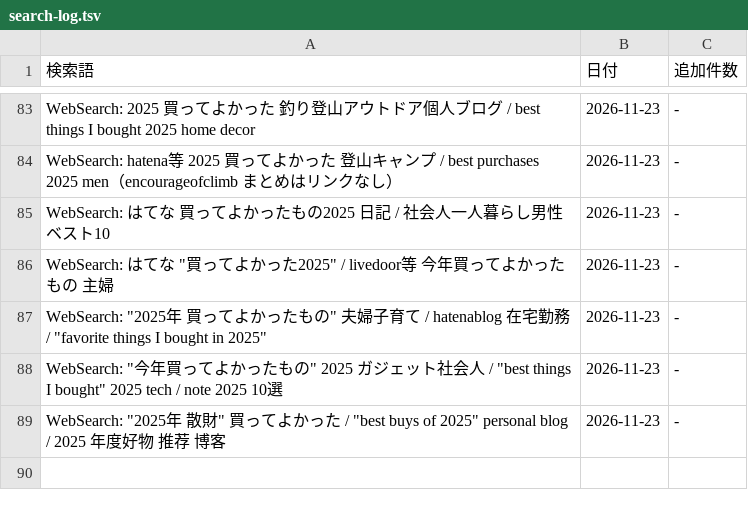
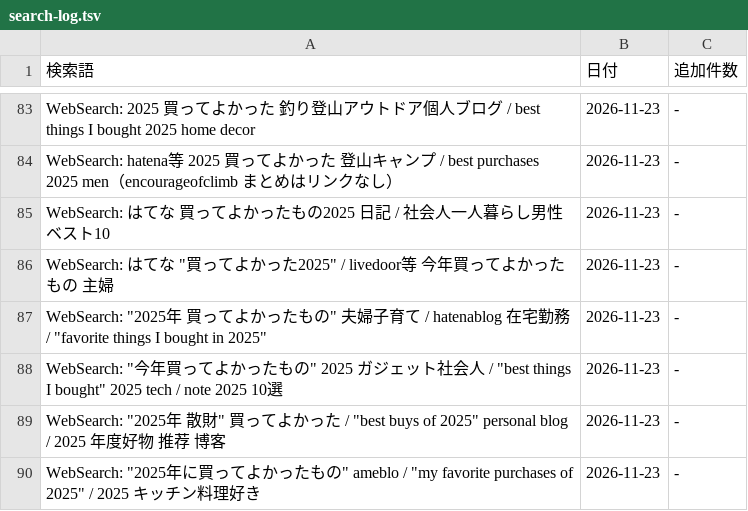
Before and after one commit to shuhei0916/korekae, a TSV file: data/2025/search-log.tsv, drawn as a sheet; only a part is shown, gaps mark what is left out.

```diff
--- a/data/2025/search-log.tsv
+++ b/data/2025/search-log.tsv
@@ -89 +89,2 @@ WebSearch: "今年買ってよかったもの" 2025 ガジェット社会人 / "
 WebSearch: "2025年 散財" 買ってよかった / "best buys of 2025" personal blog / 2025 年度好物 推荐 博客	2026-11-23	-
+WebSearch: "2025年に買ってよかったもの" ameblo / "my favorite purchases of 2025" / 2025 キッチン料理好き	2026-11-23	-
```
Also changed, not shown: 6 other files.
